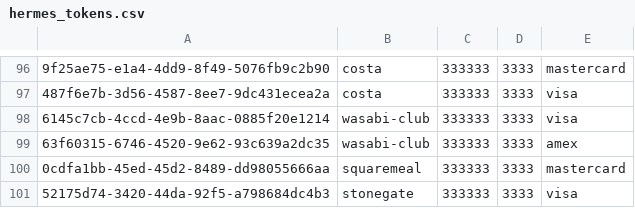
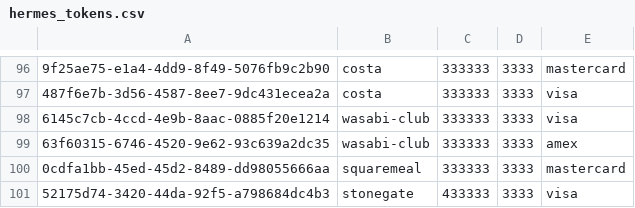
Before and after one commit to piukhq/atalanta, a CSV file: files/hermes_tokens.csv, drawn as a sheet; only a part is shown, gaps mark what is left out; the diff names each change by its address in the sheet, - before the commit and + after, or states it on an @@ line.

Commit message:
stonegate visa card first six corrected

```diff
--- a/files/hermes_tokens.csv
+++ b/files/hermes_tokens.csv
-C101: 333333
+C101: 433333
```
